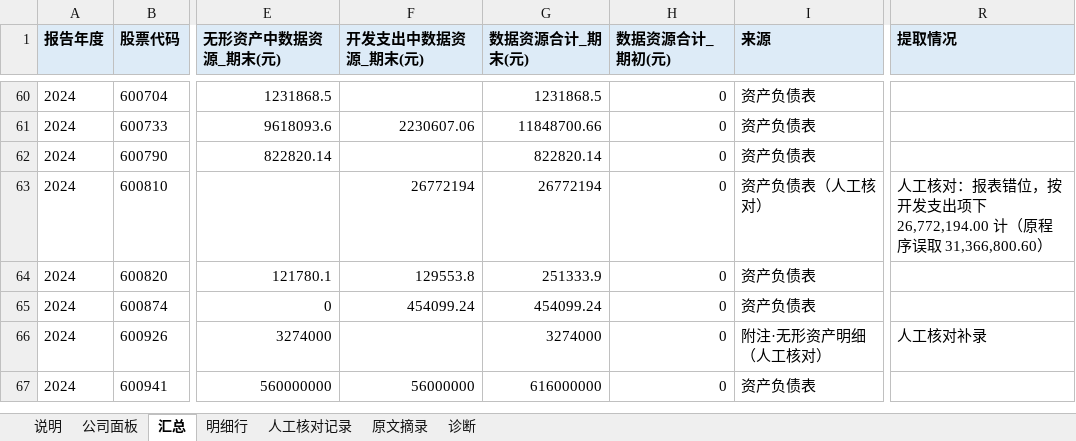
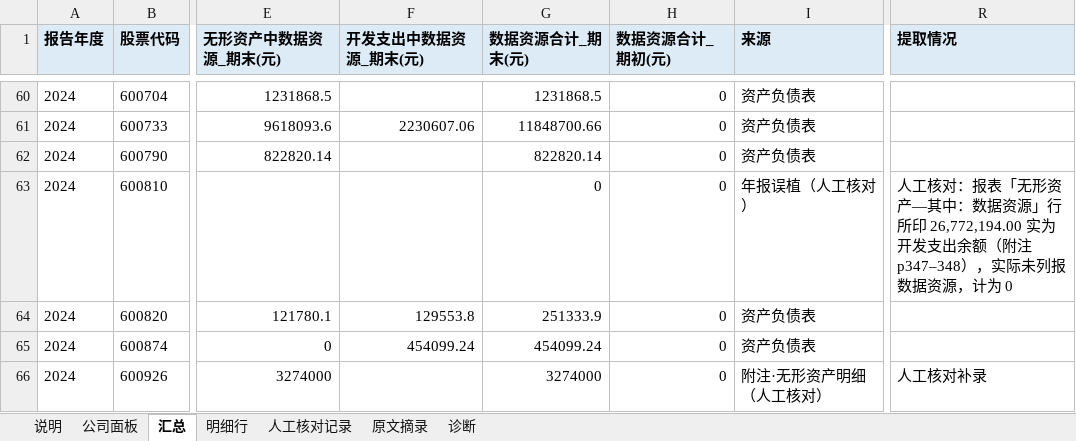
Before and after one commit to brinnaecker-del/123, an Excel workbook: 年报存档/数据资源提取结果.xlsx, sheet 汇总, drawn as a sheet; only a part is shown, gaps mark what is left out; the shorter side is filled out with more unchanged rows; values as stored, in another font and other column widths than the file's, no borders; the diff names each change by its address in the sheet, - before the commit and + after, or states it on an @@ line.

```diff
--- a/年报存档/数据资源提取结果.xlsx (sheet 汇总)
+++ b/年报存档/数据资源提取结果.xlsx (sheet 汇总)
-F63 (开发支出中数据资源_期末(元)): 26772194
+F63 (开发支出中数据资源_期末(元)): (empty)
-G63 (数据资源合计_期末(元)): 26772194
+G63 (数据资源合计_期末(元)): 0
-I63 (来源): 资产负债表（人工核对）
+I63 (来源): 年报误植（人工核对）
-R63 (提取情况): …对：报表错位，按开发支出项下 26,772,194.00 计（原程序误取 31,366,800.60）
+R63 (提取情况): …对：报表「无形资产—其中：数据资源」行所印 26,772,194.00 实为开发支出余额（附注 p347–348），实际未列报数据资源，计为 0
```
Also changed, not shown: sheet 明细行, sheet 人工核对记录, sheet 公司面板, sheet 说明, 年报存档/入表财务效应分析样本.xlsx, 7 other files.
